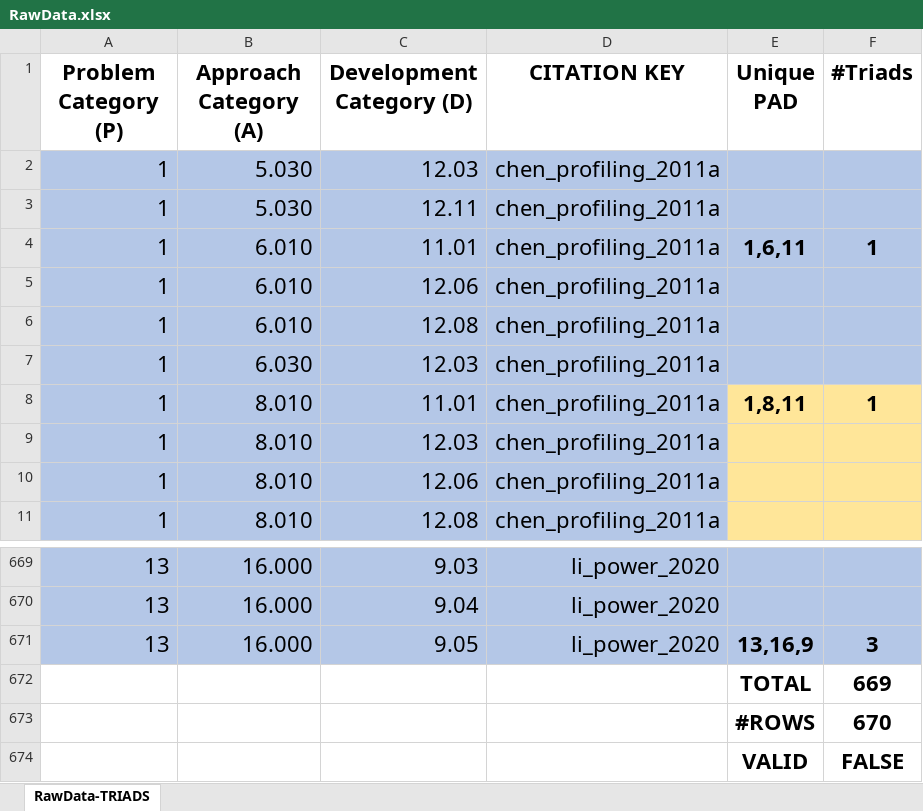
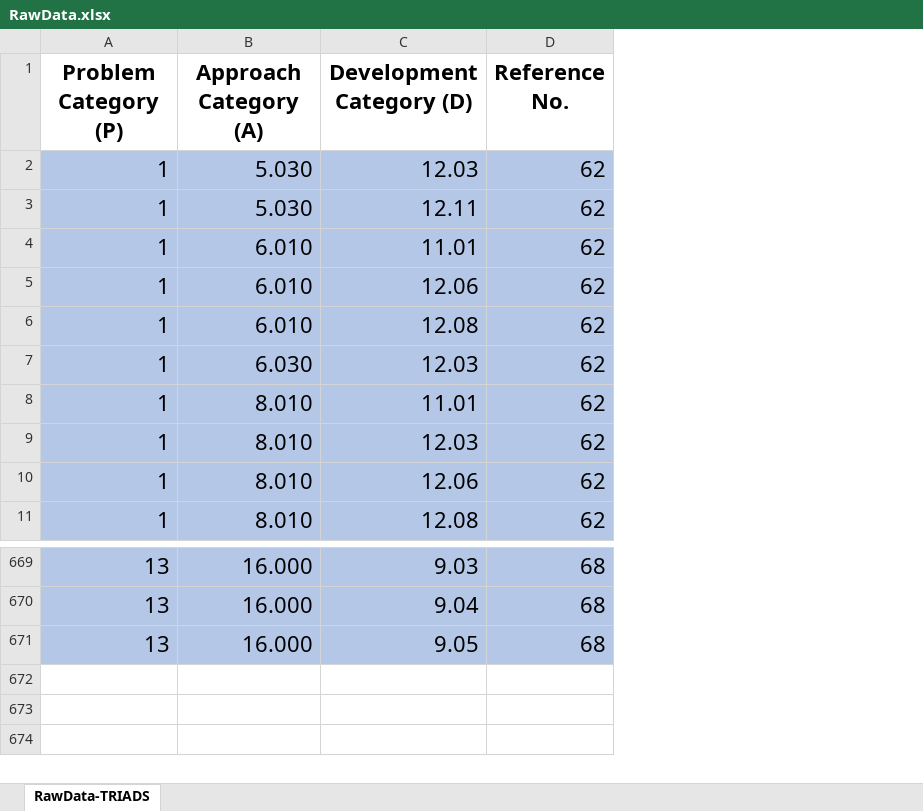
Before and after one commit to humaira-salam/PowerMeasurementAndModelingRawData, an Excel workbook: RawData.xlsx, sheet RawData-TRIADS, drawn as a sheet; only a part is shown, gaps mark what is left out; values as stored, in another font and other column widths than the file's, no borders; removed rows and columns are numbered as before the commit, all else as after; the diff names each change by its address in the sheet, - before the commit and + after, or states it on an @@ line.

Commit message:
updated raw data and bibliography

```diff
--- a/RawData.xlsx (sheet RawData-TRIADS)
+++ b/RawData.xlsx (sheet RawData-TRIADS)
-column D (CITATION KEY), rows 2-11: all chen_profiling_2011a; rows 669-671: all li_power_2020
-column E (Unique PAD), rows 4-8: 1,6,11 |  |  |  | 1,8,11; row 671: 13,16,9
-column F (#Triads), rows 4-8: 1 |  |  |  | 1; row 671: 3
+column D (Reference No.), rows 2-11: all 62; rows 669-671: all 68
-row 672:  |  |  |  | TOTAL | 669
-row 673:  |  |  |  | #ROWS | 670
-row 674:  |  |  |  | VALID | FALSE
```
Also changed, not shown: 1 other file.
